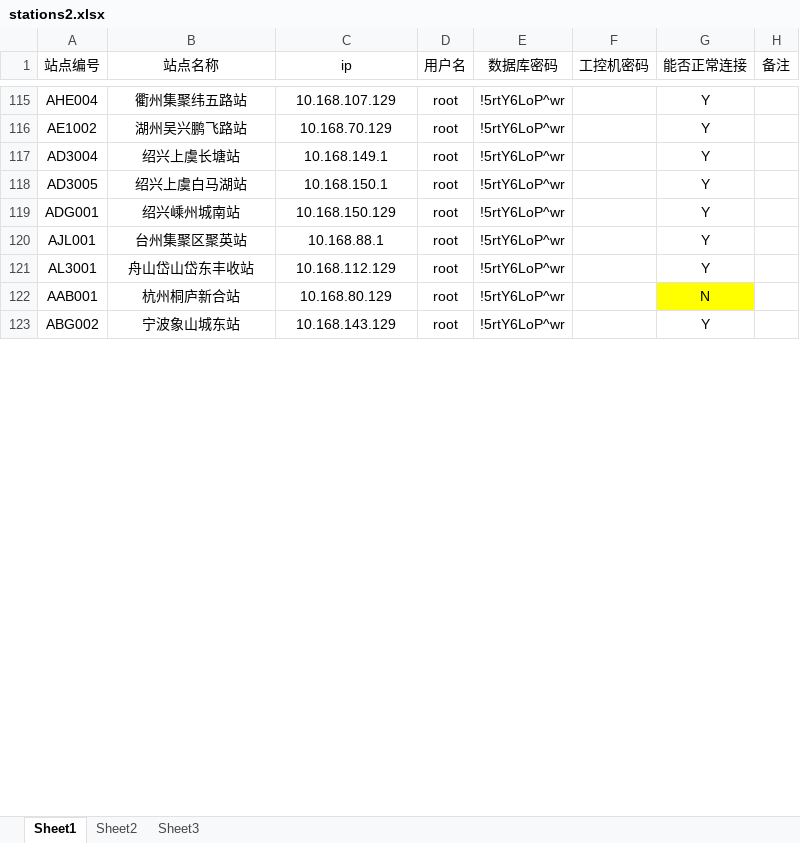
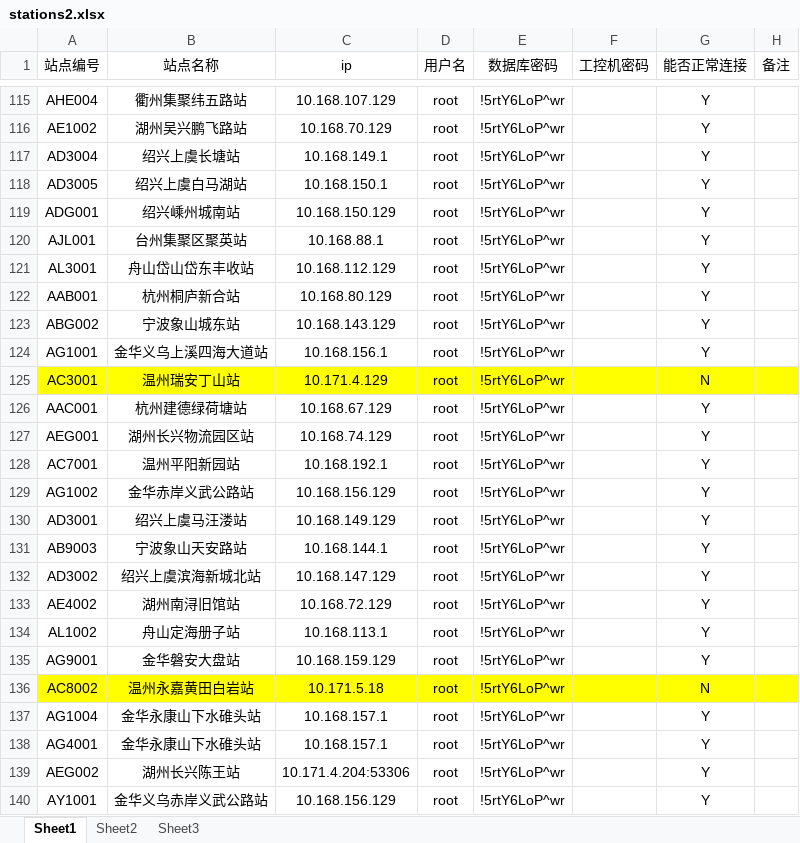
Before and after one commit to scutxiaqi/springboot, an Excel workbook: producehelper-master/src/main/resources/config/stations2.xlsx, sheet Sheet1, drawn as a sheet; only a part is shown, gaps mark what is left out; values as stored, in another font and other column widths than the file's, no borders; the diff covers the shown part only; the diff names each change by its address in the sheet, - before the commit and + after, or states it on an @@ line.

```diff
--- a/producehelper-master/src/main/resources/config/stations2.xlsx (sheet Sheet1)
+++ b/producehelper-master/src/main/resources/config/stations2.xlsx (sheet Sheet1)
-G122 (能否正常连接): N
+G122 (能否正常连接): Y
-G122 fill: #FFFF00
+G122 fill: none
+row 124: AG1001 | 金华义乌上溪四海大道站 | 10.168.156.1 | root | !5rtY6LoP^wr |  | Y
+row 125: AC3001 | 温州瑞安丁山站 | 10.171.4.129 | root | !5rtY6LoP^wr |  | N
+row 126: AAC001 | 杭州建德绿荷塘站 | 10.168.67.129 | root | !5rtY6LoP^wr |  | Y
+row 127: AEG001 | 湖州长兴物流园区站 | 10.168.74.129 | root | !5rtY6LoP^wr |  | Y
+row 128: AC7001 | 温州平阳新园站 | 10.168.192.1 | root | !5rtY6LoP^wr |  | Y
+row 129: AG1002 | 金华赤岸义武公路站 | 10.168.156.129 | root | !5rtY6LoP^wr |  | Y
+row 130: AD3001 | 绍兴上虞马汪溇站 | 10.168.149.129 | root | !5rtY6LoP^wr |  | Y
+row 131: AB9003 | 宁波象山天安路站 | 10.168.144.1 | root | !5rtY6LoP^wr |  | Y
+row 132: AD3002 | 绍兴上虞滨海新城北站 | 10.168.147.129 | root | !5rtY6LoP^wr |  | Y
+row 133: AE4002 | 湖州南浔旧馆站 | 10.168.72.129 | root | !5rtY6LoP^wr |  | Y
+row 134: AL1002 | 舟山定海册子站 | 10.168.113.1 | root | !5rtY6LoP^wr |  | Y
+row 135: AG9001 | 金华磐安大盘站 | 10.168.159.129 | root | !5rtY6LoP^wr |  | Y
+row 136: AC8002 | 温州永嘉黄田白岩站 | 10.171.5.18 | root | !5rtY6LoP^wr |  | N
+row 137: AG1004 | 金华永康山下水碓头站 | 10.168.157.1 | root | !5rtY6LoP^wr |  | Y
+row 138: AG4001 | 金华永康山下水碓头站 | 10.168.157.1 | root | !5rtY6LoP^wr |  | Y
+row 139: AEG002 | 湖州长兴陈王站 | 10.171.4.204:53306 | root | !5rtY6LoP^wr |  | Y
+row 140: AY1001 | 金华义乌赤岸义武公路站 | 10.168.156.129 | root | !5rtY6LoP^wr |  | Y
```
Also changed, not shown: 11 added rows, 3 edited cells and cell formats elsewhere in this sheet, 4 other files.
